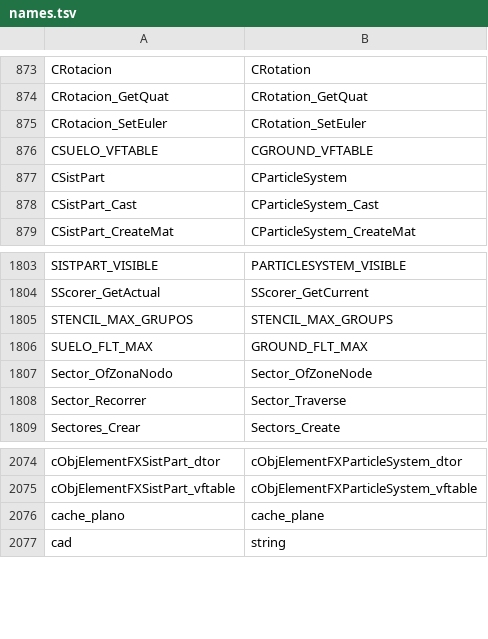
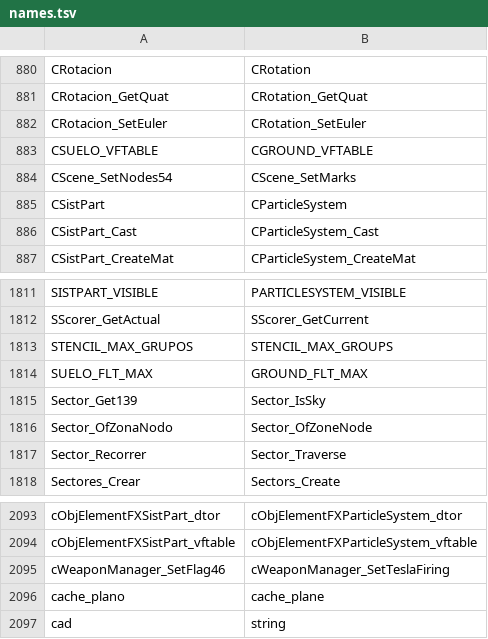
Before and after one commit to Blackwolf1337/scrapland, a TSV file: tools/rename/names.tsv, drawn as a sheet; only a part is shown, gaps mark what is left out; the diff covers the shown part only.

Commit message:
rename the functions that named a field offset
SetFlag584/585 -> SetBeesGather/SetBeesHit, SetFlag46 -> SetTeslaFiring,
Sector_Get139 -> Sector_IsSky, CScene_SetNodes54 -> CScene_SetMarks, the
lens flare, AI vehicle control, bike, GenChar logic and AI char control
getters and setters by their fields. Done with tools/rename (name rows in
overrides.tsv); rename.py now skips build/ (the codecmp worktree made our
names look external), NUM_IND stays (MSVC 1.#IND). testsyms.inc
regenerated by tools/test/testsyms.py: SDTest looks names up by binary
search, the table must stay sorted.

```diff
--- a/tools/rename/names.tsv
+++ b/tools/rename/names.tsv
@@ -876,2 +883,3 @@ CRotacion_SetEuler	CRotation_SetEuler
 CSUELO_VFTABLE	CGROUND_VFTABLE
+CScene_SetNodes54	CScene_SetMarks
 CSistPart	CParticleSystem
@@ -1806,2 +1814,3 @@ STENCIL_MAX_GRUPOS	STENCIL_MAX_GROUPS
 SUELO_FLT_MAX	GROUND_FLT_MAX
+Sector_Get139	Sector_IsSky
 Sector_OfZonaNodo	Sector_OfZoneNode
@@ -2075,2 +2094,3 @@ cObjElementFXSistPart_dtor	cObjElementFXParticleSystem_dtor
 cObjElementFXSistPart_vftable	cObjElementFXParticleSystem_vftable
+cWeaponManager_SetFlag46	cWeaponManager_SetTeslaFiring
 cache_plano	cache_plane
```
Also changed, not shown: 17 added rows elsewhere in this file, tools/rename/overrides.tsv, tools/rename/paths.tsv, 45 other files.
